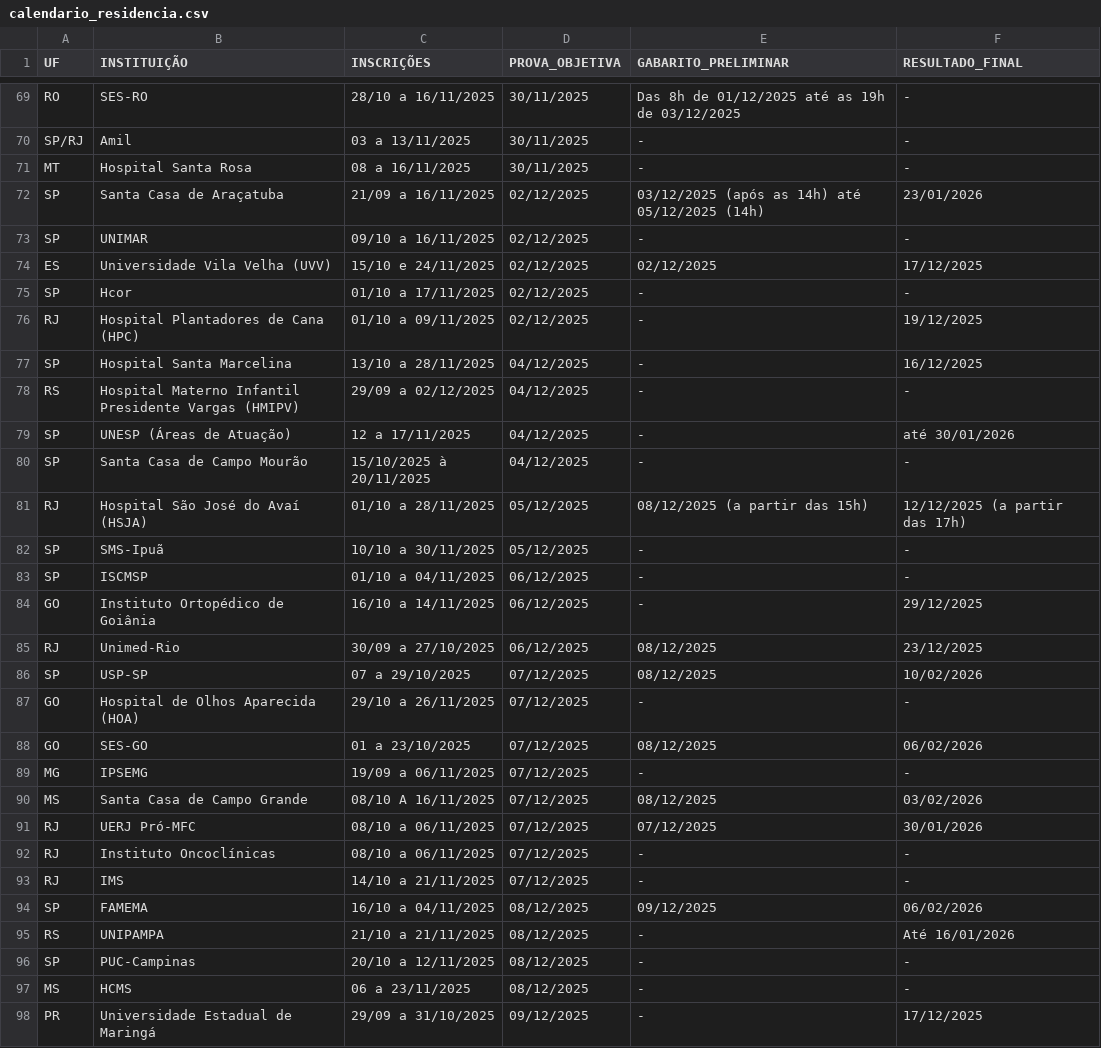
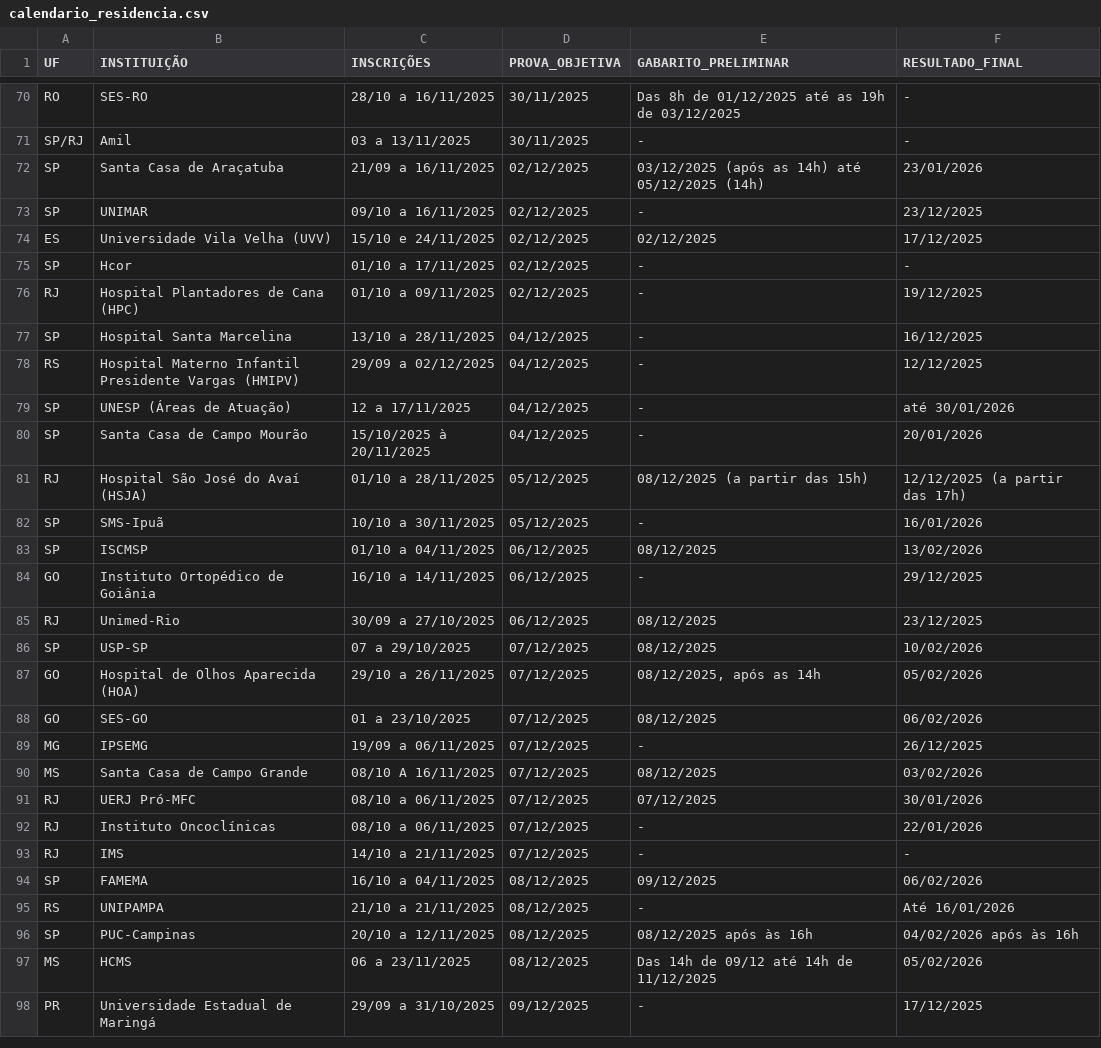
Before and after one commit to cadeteafya/calendario-provas, a CSV file: data/calendario_residencia.csv, drawn as a sheet; only a part is shown, gaps mark what is left out; the diff covers the shown part only.

```diff
--- a/data/calendario_residencia.csv
+++ b/data/calendario_residencia.csv
@@ -70,5 +71,4 @@ RO,SES-RO,28/10 a 16/11/2025,30/11/2025,Das 8h de 01/12/2025 até as 19h de 03/1
 SP/RJ,Amil,03 a 13/11/2025,30/11/2025,-,-
-MT,Hospital Santa Rosa,08 a 16/11/2025,30/11/2025,-,-
 SP,Santa Casa de Araçatuba,21/09 a 16/11/2025,02/12/2025,03/12/2025 (após as 14h) até 05/12/2025 (14h),23/01/2026
-SP,UNIMAR,09/10 a 16/11/2025,02/12/2025,-,-
+SP,UNIMAR,09/10 a 16/11/2025,02/12/2025,-,23/12/2025
 ES,Universidade Vila Velha (UVV),15/10 e 24/11/2025,02/12/2025,02/12/2025,17/12/2025
@@ -77,8 +77,8 @@ RJ,Hospital Plantadores de Cana (HPC),01/10 a 09/11/2025,02/12/2025,-,19/12/2025
 SP,Hospital Santa Marcelina,13/10 a 28/11/2025,04/12/2025,-,16/12/2025
-RS,Hospital Materno Infantil Presidente Vargas (HMIPV),29/09 a 02/12/2025,04/12/2025,-,-
+RS,Hospital Materno Infantil Presidente Vargas (HMIPV),29/09 a 02/12/2025,04/12/2025,-,12/12/2025
 SP,UNESP (Áreas de Atuação),12 a 17/11/2025,04/12/2025,-,até 30/01/2026
-SP,Santa Casa de Campo Mourão,15/10/2025 à 20/11/2025,04/12/2025,-,-
+SP,Santa Casa de Campo Mourão,15/10/2025 à 20/11/2025,04/12/2025,-,20/01/2026
 RJ,Hospital São José do Avaí (HSJA),01/10 a 28/11/2025,05/12/2025,08/12/2025 (a partir das 15h),12/12/2025 (a partir das 17h)
-SP,SMS-Ipuã,10/10 a 30/11/2025,05/12/2025,-,-
-SP,ISCMSP,01/10 a 04/11/2025,06/12/2025,-,-
+SP,SMS-Ipuã,10/10 a 30/11/2025,05/12/2025,-,16/01/2026
+SP,ISCMSP,01/10 a 04/11/2025,06/12/2025,08/12/2025,13/02/2026
 GO,Instituto Ortopédico de Goiânia,16/10 a 14/11/2025,06/12/2025,-,29/12/2025
@@ -86,8 +86,8 @@ RJ,Unimed-Rio,30/09 a 27/10/2025,06/12/2025,08/12/2025,23/12/2025
 SP,USP-SP,07 a 29/10/2025,07/12/2025,08/12/2025,10/02/2026
-GO,Hospital de Olhos Aparecida (HOA),29/10 a 26/11/2025,07/12/2025,-,-
+GO,Hospital de Olhos Aparecida (HOA),29/10 a 26/11/2025,07/12/2025,"08/12/2025, após as 14h",05/02/2026
 GO,SES-GO,01 a 23/10/2025,07/12/2025,08/12/2025,06/02/2026
-MG,IPSEMG,19/09 a 06/11/2025,07/12/2025,-,-
+MG,IPSEMG,19/09 a 06/11/2025,07/12/2025,-,26/12/2025
 MS,Santa Casa de Campo Grande,08/10 A 16/11/2025,07/12/2025,08/12/2025,03/02/2026
 RJ,UERJ Pró-MFC,08/10 a 06/11/2025,07/12/2025,07/12/2025,30/01/2026
-RJ,Instituto Oncoclínicas,08/10 a 06/11/2025,07/12/2025,-,-
+RJ,Instituto Oncoclínicas,08/10 a 06/11/2025,07/12/2025,-,22/01/2026
 RJ,IMS,14/10 a 21/11/2025,07/12/2025,-,-
@@ -95,4 +95,4 @@ SP,FAMEMA,16/10 a 04/11/2025,08/12/2025,09/12/2025,06/02/2026
 RS,UNIPAMPA,21/10 a 21/11/2025,08/12/2025,-,Até 16/01/2026
-SP,PUC-Campinas,20/10 a 12/11/2025,08/12/2025,-,-
-MS,HCMS,06 a 23/11/2025,08/12/2025,-,-
+SP,PUC-Campinas,20/10 a 12/11/2025,08/12/2025,08/12/2025 após às 16h,04/02/2026 após às 16h
+MS,HCMS,06 a 23/11/2025,08/12/2025,Das 14h de 09/12 até 14h de 11/12/2025,05/02/2026
 PR,Universidade Estadual de Maringá,29/09 a 31/10/2025,09/12/2025,-,17/12/2025
```
Also changed, not shown: 3 added rows, 1 removed row and 36 edited cells elsewhere in this file, 2 other files.
